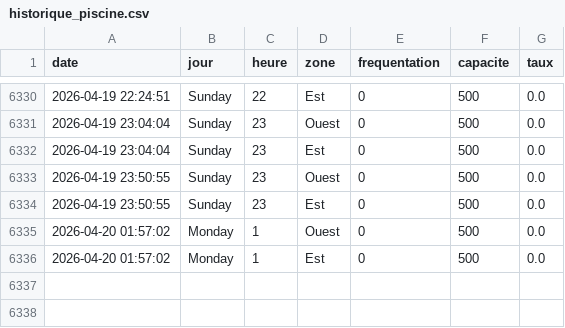
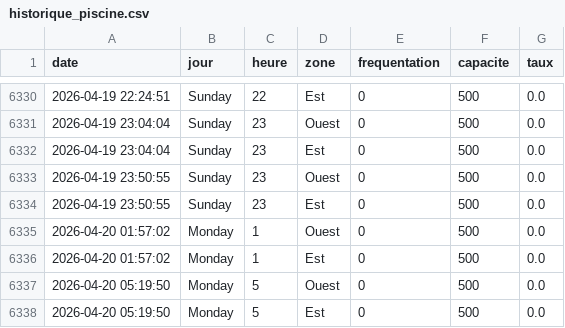
Before and after one commit to WilliamOlivers/piscine-scrapper, a CSV file: historique_piscine.csv, drawn as a sheet; only a part is shown, gaps mark what is left out; the diff names each change by its address in the sheet, - before the commit and + after, or states it on an @@ line.

```diff
--- a/historique_piscine.csv
+++ b/historique_piscine.csv
+row 6337: 2026-04-20 05:19:50 | Monday | 5 | Ouest | 0 | 500 | 0.0
+row 6338: 2026-04-20 05:19:50 | Monday | 5 | Est | 0 | 500 | 0.0
```
